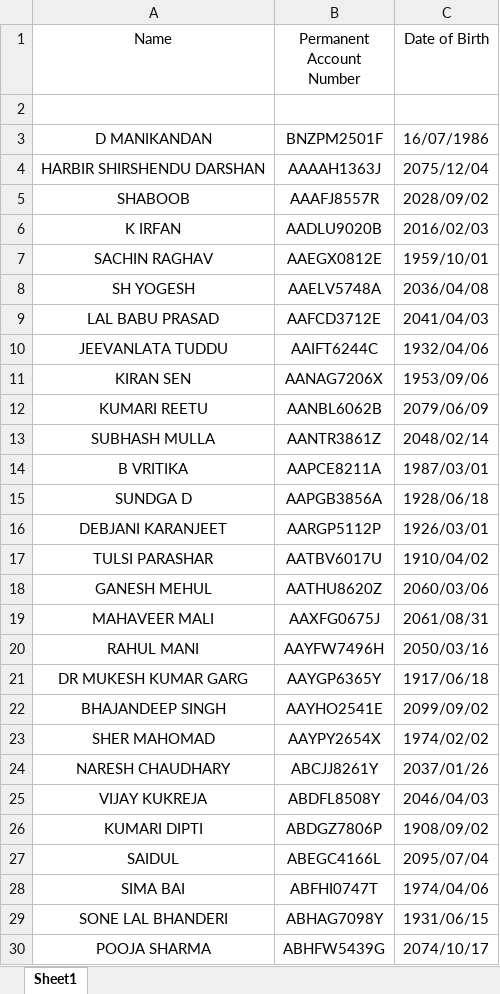
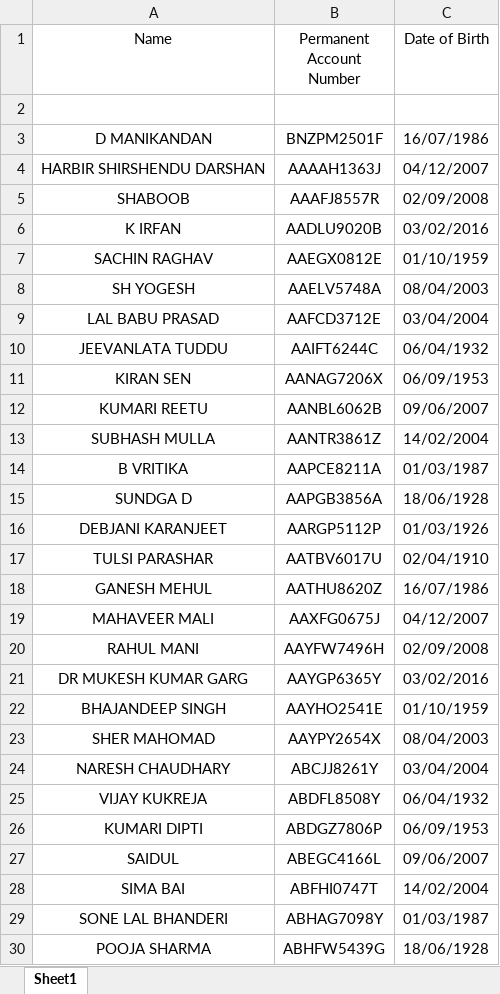
Before and after one commit to rohanbajaj19/Document-Verification-OCR, an Excel workbook: Datasets/PanCard.xlsx, sheet Sheet1, drawn as a sheet; only a part is shown; values as stored, in another font and other column widths than the file's, no borders; the diff covers the shown part only; the diff names each change by its address in the sheet, - before the commit and + after, or states it on an @@ line.

```diff
--- a/Datasets/PanCard.xlsx (sheet Sheet1)
+++ b/Datasets/PanCard.xlsx (sheet Sheet1)
-C4 (Date of Birth): 2075/12/04
+C4 (Date of Birth): 04/12/2007
-C5 (Date of Birth): 2028/09/02
+C5 (Date of Birth): 02/09/2008
-C6 (Date of Birth): 2016/02/03
+C6 (Date of Birth): 03/02/2016
-C7 (Date of Birth): 1959/10/01
+C7 (Date of Birth): 01/10/1959
-C8 (Date of Birth): 2036/04/08
+C8 (Date of Birth): 08/04/2003
-C9 (Date of Birth): 2041/04/03
+C9 (Date of Birth): 03/04/2004
-C10 (Date of Birth): 1932/04/06
+C10 (Date of Birth): 06/04/1932
-C11 (Date of Birth): 1953/09/06
+C11 (Date of Birth): 06/09/1953
-C12 (Date of Birth): 2079/06/09
+C12 (Date of Birth): 09/06/2007
-C13 (Date of Birth): 2048/02/14
+C13 (Date of Birth): 14/02/2004
-C14 (Date of Birth): 1987/03/01
+C14 (Date of Birth): 01/03/1987
-C15 (Date of Birth): 1928/06/18
+C15 (Date of Birth): 18/06/1928
-C16 (Date of Birth): 1926/03/01
+C16 (Date of Birth): 01/03/1926
-C17 (Date of Birth): 1910/04/02
+C17 (Date of Birth): 02/04/1910
-C18 (Date of Birth): 2060/03/06
+C18 (Date of Birth): 16/07/1986
-C19 (Date of Birth): 2061/08/31
+C19 (Date of Birth): 04/12/2007
-C20 (Date of Birth): 2050/03/16
+C20 (Date of Birth): 02/09/2008
-C21 (Date of Birth): 1917/06/18
+C21 (Date of Birth): 03/02/2016
-C22 (Date of Birth): 2099/09/02
+C22 (Date of Birth): 01/10/1959
-C23 (Date of Birth): 1974/02/02
+C23 (Date of Birth): 08/04/2003
-C24 (Date of Birth): 2037/01/26
+C24 (Date of Birth): 03/04/2004
-C25 (Date of Birth): 2046/04/03
+C25 (Date of Birth): 06/04/1932
-C26 (Date of Birth): 1908/09/02
+C26 (Date of Birth): 06/09/1953
-C27 (Date of Birth): 2095/07/04
+C27 (Date of Birth): 09/06/2007
-C28 (Date of Birth): 1974/04/06
+C28 (Date of Birth): 14/02/2004
-C29 (Date of Birth): 1931/06/15
+C29 (Date of Birth): 01/03/1987
-C30 (Date of Birth): 2074/10/17
+C30 (Date of Birth): 18/06/1928
```
Also changed, not shown: 73 edited cells elsewhere in this sheet, 2 other files.
